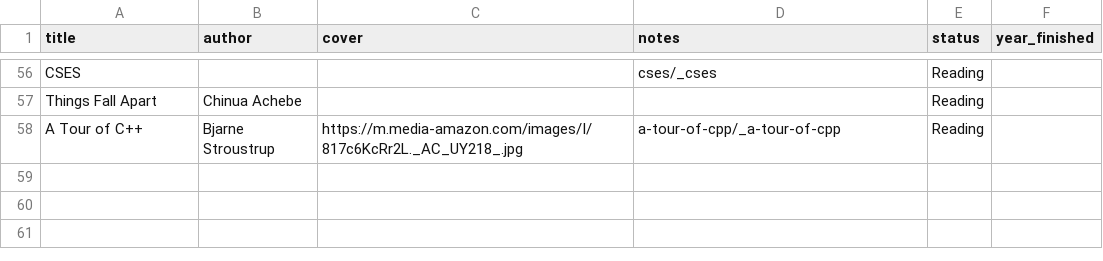
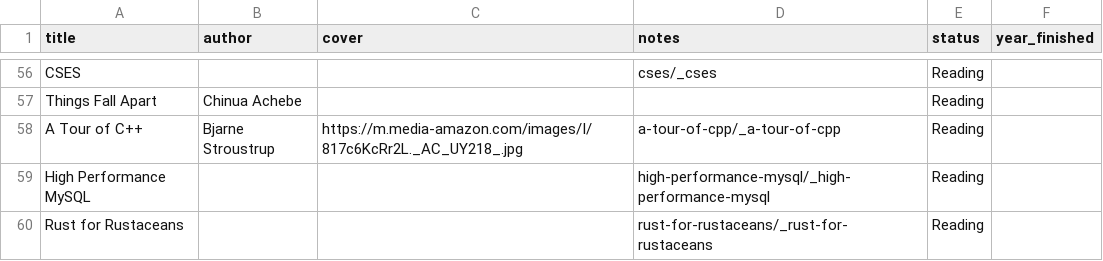
Before and after one commit to Takashiidobe/notes, a CSV file: _data/books.csv, drawn as a sheet; only a part is shown, gaps mark what is left out.

Commit message:
add rust for rustaceans and high performance mysql

```diff
--- a/_data/books.csv
+++ b/_data/books.csv
@@ -58 +58,3 @@ title,author,cover,notes,status,year_finished
 "A Tour of C++","Bjarne Stroustrup",https://m.media-amazon.com/images/I/817c6KcRr2L._AC_UY218_.jpg,a-tour-of-cpp/_a-tour-of-cpp,Reading,
+"High Performance MySQL",,,high-performance-mysql/_high-performance-mysql,Reading,
+"Rust for Rustaceans",,,rust-for-rustaceans/_rust-for-rustaceans,Reading,
```
Also changed, not shown: 33 other files.
